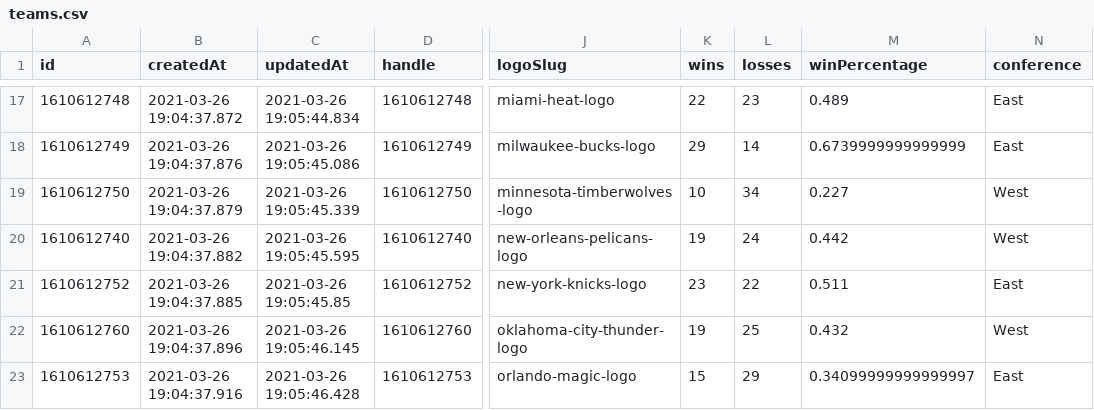
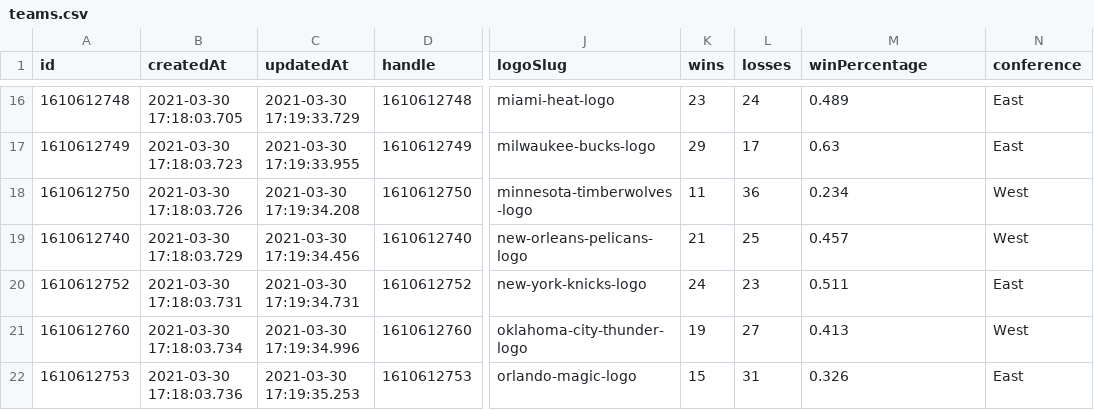
Before and after one commit to tundera/kicker-mono, a CSV file: services/hoop/db/backups/csv/teams.csv, drawn as a sheet; only a part is shown, gaps mark what is left out; addresses are those after the commit; the diff covers the shown part only; the diff names each change by its address in the sheet, - before the commit and + after, or states it on an @@ line.

```diff
--- a/services/hoop/db/backups/csv/teams.csv
+++ b/services/hoop/db/backups/csv/teams.csv
-B16 (createdAt): 2021-03-26 19:04:37.872
+B16 (createdAt): 2021-03-30 17:18:03.705
-C16 (updatedAt): 2021-03-26 19:05:44.834
+C16 (updatedAt): 2021-03-30 17:19:33.729
-K16 (wins): 22
+K16 (wins): 23
-L16 (losses): 23
+L16 (losses): 24
-B17 (createdAt): 2021-03-26 19:04:37.876
+B17 (createdAt): 2021-03-30 17:18:03.723
-C17 (updatedAt): 2021-03-26 19:05:45.086
+C17 (updatedAt): 2021-03-30 17:19:33.955
-L17 (losses): 14
+L17 (losses): 17
-M17 (winPercentage): 0.6739999999999999
+M17 (winPercentage): 0.63
-B18 (createdAt): 2021-03-26 19:04:37.879
+B18 (createdAt): 2021-03-30 17:18:03.726
-C18 (updatedAt): 2021-03-26 19:05:45.339
+C18 (updatedAt): 2021-03-30 17:19:34.208
-K18 (wins): 10
+K18 (wins): 11
-L18 (losses): 34
+L18 (losses): 36
-M18 (winPercentage): 0.227
+M18 (winPercentage): 0.234
-B19 (createdAt): 2021-03-26 19:04:37.882
+B19 (createdAt): 2021-03-30 17:18:03.729
-C19 (updatedAt): 2021-03-26 19:05:45.595
+C19 (updatedAt): 2021-03-30 17:19:34.456
-K19 (wins): 19
+K19 (wins): 21
-L19 (losses): 24
+L19 (losses): 25
-M19 (winPercentage): 0.442
+M19 (winPercentage): 0.457
-B20 (createdAt): 2021-03-26 19:04:37.885
+B20 (createdAt): 2021-03-30 17:18:03.731
-C20 (updatedAt): 2021-03-26 19:05:45.85
+C20 (updatedAt): 2021-03-30 17:19:34.731
-K20 (wins): 23
+K20 (wins): 24
-L20 (losses): 22
+L20 (losses): 23
-B21 (createdAt): 2021-03-26 19:04:37.896
+B21 (createdAt): 2021-03-30 17:18:03.734
-C21 (updatedAt): 2021-03-26 19:05:46.145
+C21 (updatedAt): 2021-03-30 17:19:34.996
-L21 (losses): 25
+L21 (losses): 27
-M21 (winPercentage): 0.432
+M21 (winPercentage): 0.413
-B22 (createdAt): 2021-03-26 19:04:37.916
+B22 (createdAt): 2021-03-30 17:18:03.736
-C22 (updatedAt): 2021-03-26 19:05:46.428
+C22 (updatedAt): 2021-03-30 17:19:35.253
-L22 (losses): 29
+L22 (losses): 31
-M22 (winPercentage): 0.34099999999999997
+M22 (winPercentage): 0.326
```
Also changed, not shown: 1 added row, 1 removed row and 95 edited cells elsewhere in this file, services/hoop/db/backups/csv/coaches.csv, services/hoop/db/backups/csv/colors.csv, 25 other files.
